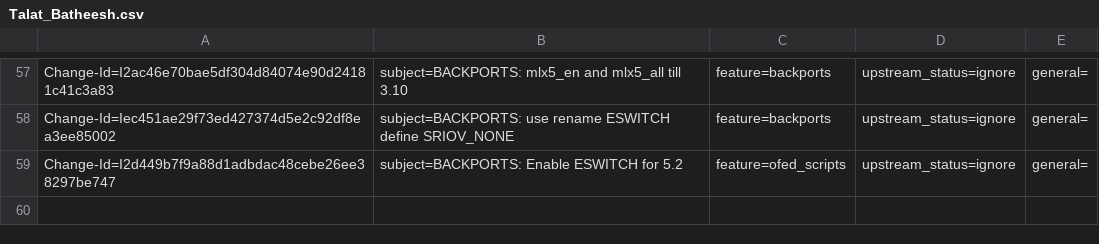
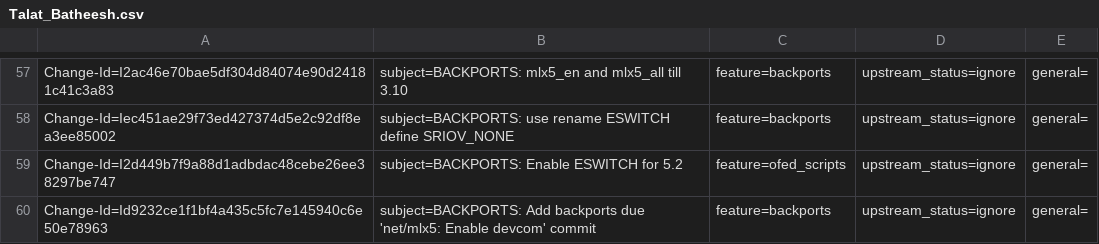
Before and after one commit to huynguyen85/temp_ipsec_inline_ofed_4_7, a CSV file: metadata/Talat_Batheesh.csv, drawn as a sheet; only a part is shown, gaps mark what is left out; the diff names each change by its address in the sheet, - before the commit and + after, or states it on an @@ line.

Commit message:
BACKPORTS: Add backports due  'net/mlx5: Enable devcom' commit
issue: 1824755
Change-Id: Id9232ce1f1bf4a435c5fc7e145940c6e50e78963
Signed-off-by: Talat Batheesh <talatb@mellanox.com>

```diff
--- a/metadata/Talat_Batheesh.csv
+++ b/metadata/Talat_Batheesh.csv
+row 60: Change-Id=Id9232ce1f1bf4a435c5fc7e145940c6e50e78963 | subject=BACKPORTS: Add backports due 'net/mlx5: Enable devcom' commit | feature=backports | upstream_status=ignore | general=
```
Also changed, not shown: 2 other files.
